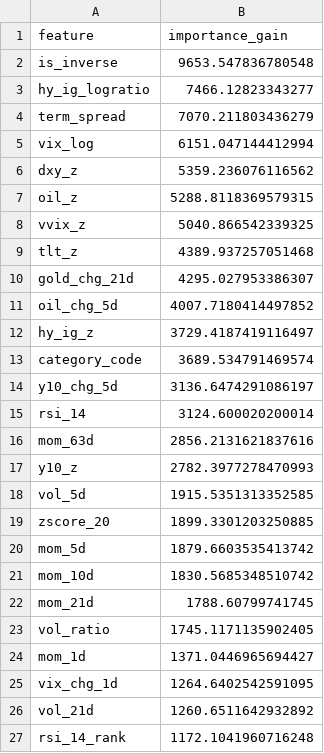
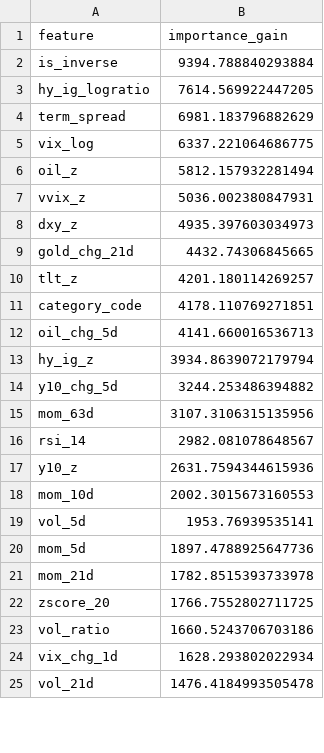
Before and after one commit to wansoo88/recostock, a CSV file: models/weights/lgbm_phase3_v3_uniform_importance.csv, drawn as a sheet; only a part is shown; the diff covers the shown part only.

```diff
--- a/models/weights/lgbm_phase3_v3_uniform_importance.csv
+++ b/models/weights/lgbm_phase3_v3_uniform_importance.csv
@@ -1,27 +1,25 @@
 feature,importance_gain
-is_inverse,9653.547836780548
-hy_ig_logratio,7466.12823343277
-term_spread,7070.211803436279
-vix_log,6151.047144412994
-dxy_z,5359.236076116562
-oil_z,5288.8118369579315
-vvix_z,5040.866542339325
-tlt_z,4389.937257051468
-gold_chg_21d,4295.027953386307
-oil_chg_5d,4007.7180414497852
-hy_ig_z,3729.4187419116497
-category_code,3689.534791469574
-y10_chg_5d,3136.6474291086197
-rsi_14,3124.600020200014
-mom_63d,2856.2131621837616
-y10_z,2782.3977278470993
-vol_5d,1915.5351313352585
-zscore_20,1899.3301203250885
-mom_5d,1879.6603535413742
-mom_10d,1830.5685348510742
-mom_21d,1788.60799741745
-vol_ratio,1745.1171135902405
-mom_1d,1371.0446965694427
-vix_chg_1d,1264.6402542591095
-vol_21d,1260.6511642932892
-rsi_14_rank,1172.1041960716248
+is_inverse,9394.788840293884
+hy_ig_logratio,7614.569922447205
+term_spread,6981.183796882629
+vix_log,6337.221064686775
+oil_z,5812.157932281494
+vvix_z,5036.002380847931
+dxy_z,4935.397603034973
+gold_chg_21d,4432.74306845665
+tlt_z,4201.180114269257
+category_code,4178.110769271851
+oil_chg_5d,4141.660016536713
+hy_ig_z,3934.8639072179794
+y10_chg_5d,3244.253486394882
+mom_63d,3107.3106315135956
+rsi_14,2982.081078648567
+y10_z,2631.7594344615936
+mom_10d,2002.3015673160553
+vol_5d,1953.76939535141
+mom_5d,1897.4788925647736
+mom_21d,1782.8515393733978
+zscore_20,1766.7552802711725
+vol_ratio,1660.5243706703186
+vix_chg_1d,1628.293802022934
+vol_21d,1476.4184993505478
```
Also changed, not shown: 2 added rows and 5 edited cells elsewhere in this file, data/logs/retrain_history.csv, 1 other file.
